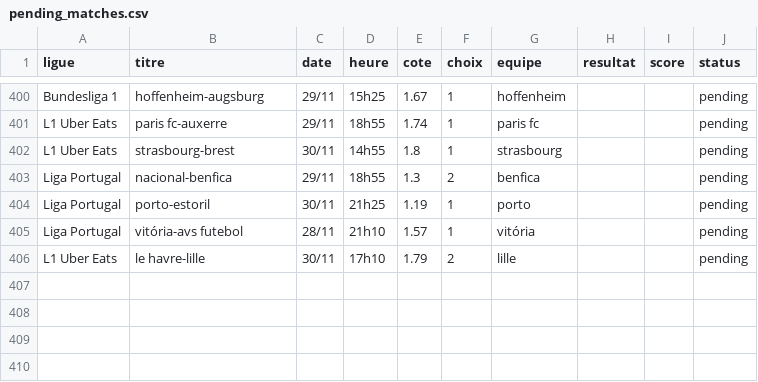
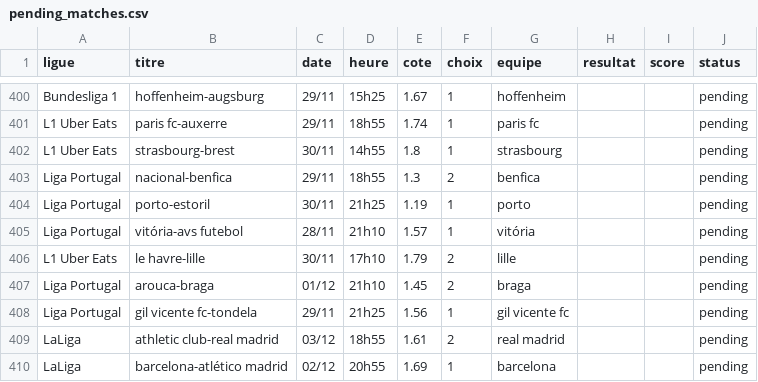
Before and after one commit to DavidSlskB/AlgoPari, a CSV file: data/pending_matches.csv, drawn as a sheet; only a part is shown, gaps mark what is left out.

```diff
--- a/data/pending_matches.csv
+++ b/data/pending_matches.csv
@@ -406 +406,5 @@ Liga Portugal,vitória-avs futebol,28/11,21h10,1.57,1,vitória,,,pending
 L1 Uber Eats,le havre-lille,30/11,17h10,1.79,2,lille,,,pending
+Liga Portugal,arouca-braga,01/12,21h10,1.45,2,braga,,,pending
+Liga Portugal,gil vicente fc-tondela,29/11,21h25,1.56,1,gil vicente fc,,,pending
+LaLiga,athletic club-real madrid,03/12,18h55,1.61,2,real madrid,,,pending
+LaLiga,barcelona-atlético madrid,02/12,20h55,1.69,1,barcelona,,,pending
```
Also changed, not shown: 1 other file.
